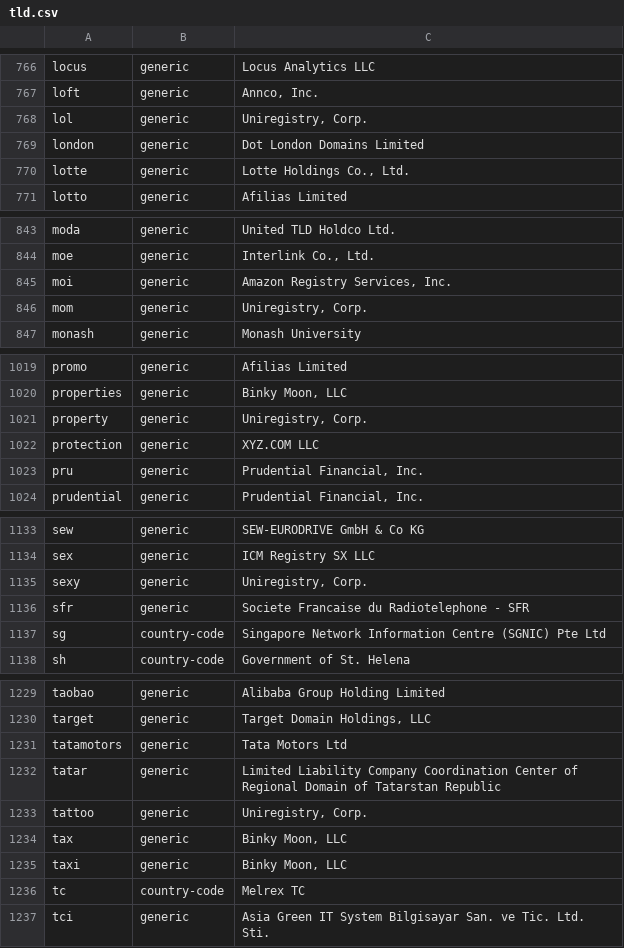
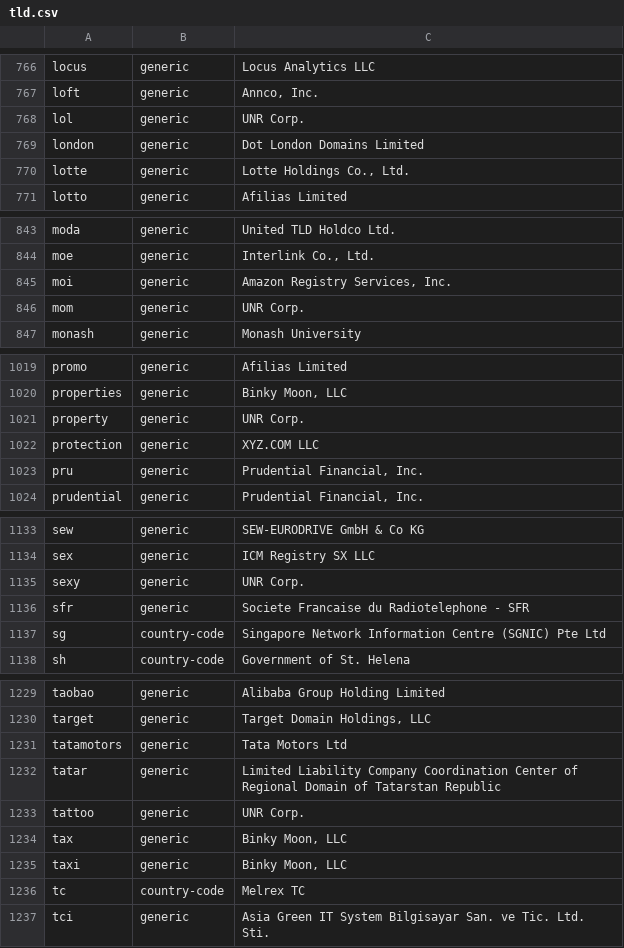
Before and after one commit to gh0stwizard/iana-tld-extractor, a CSV file: tld.csv, drawn as a sheet; only a part is shown, gaps mark what is left out; the diff covers the shown part only.

```diff
--- a/tld.csv
+++ b/tld.csv
@@ -767,3 +767,3 @@
 "loft","generic","Annco, Inc."
-"lol","generic","Uniregistry, Corp."
+"lol","generic","UNR Corp."
 "london","generic","Dot London Domains Limited"
@@ -845,3 +845,3 @@
 "moi","generic","Amazon Registry Services, Inc."
-"mom","generic","Uniregistry, Corp."
+"mom","generic","UNR Corp."
 "monash","generic","Monash University"
@@ -1020,3 +1020,3 @@
 "properties","generic","Binky Moon, LLC"
-"property","generic","Uniregistry, Corp."
+"property","generic","UNR Corp."
 "protection","generic","XYZ.COM LLC"
@@ -1134,3 +1134,3 @@
 "sex","generic","ICM Registry SX LLC"
-"sexy","generic","Uniregistry, Corp."
+"sexy","generic","UNR Corp."
 "sfr","generic","Societe Francaise du Radiotelephone - SFR"
@@ -1232,3 +1232,3 @@
 "tatar","generic","Limited Liability Company Coordination Center of Regional Domain of Tatarstan Republic"
-"tattoo","generic","Uniregistry, Corp."
+"tattoo","generic","UNR Corp."
 "tax","generic","Binky Moon, LLC"
```
Also changed, not shown: 6 edited cells elsewhere in this file, raw.csv.
